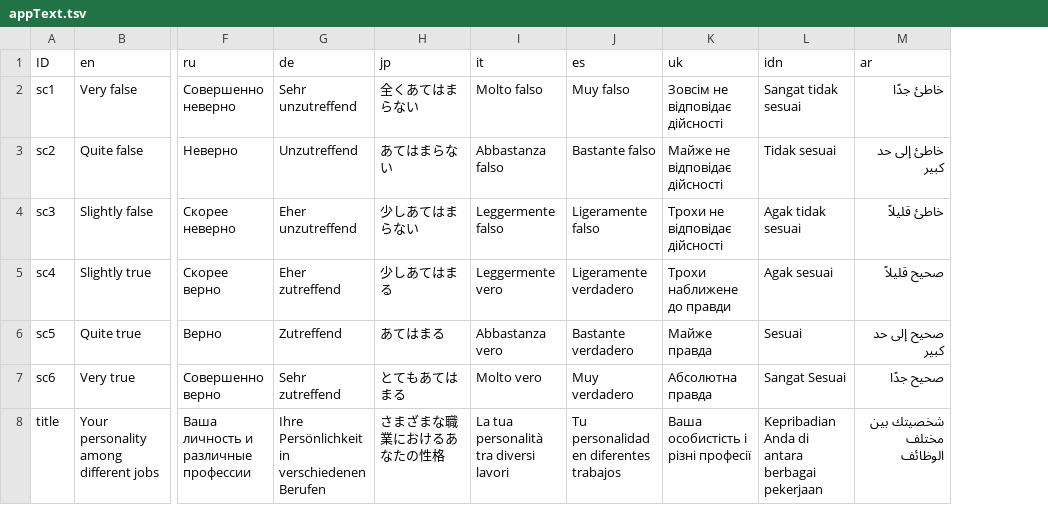
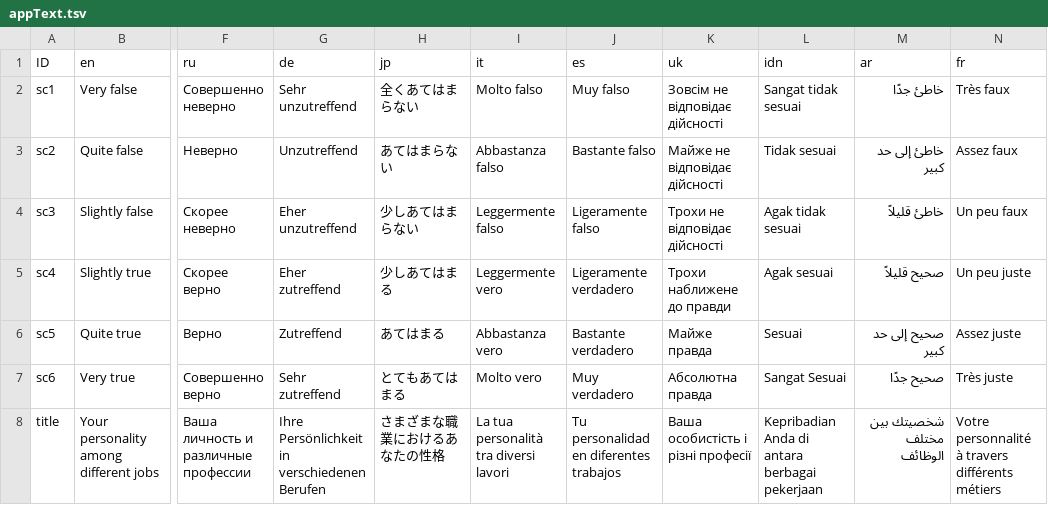
Before and after one commit to mottusemma/JobProfiler, a TSV file: www/appText.tsv, drawn as a sheet; only a part is shown, gaps mark what is left out; the diff covers the shown part only; the diff names each change by its address in the sheet, - before the commit and + after, or states it on an @@ line.

```diff
--- a/www/appText.tsv
+++ b/www/appText.tsv
+column N (fr), rows 2-8: Très faux | Assez faux | Un peu faux | Un peu juste | Assez juste | Très juste | Votre personnalité à travers différents métiers
```
Also changed, not shown: 5 edited cells elsewhere in this file, appData/langOptions.tsv, www/questions.tsv, 9 other files.
